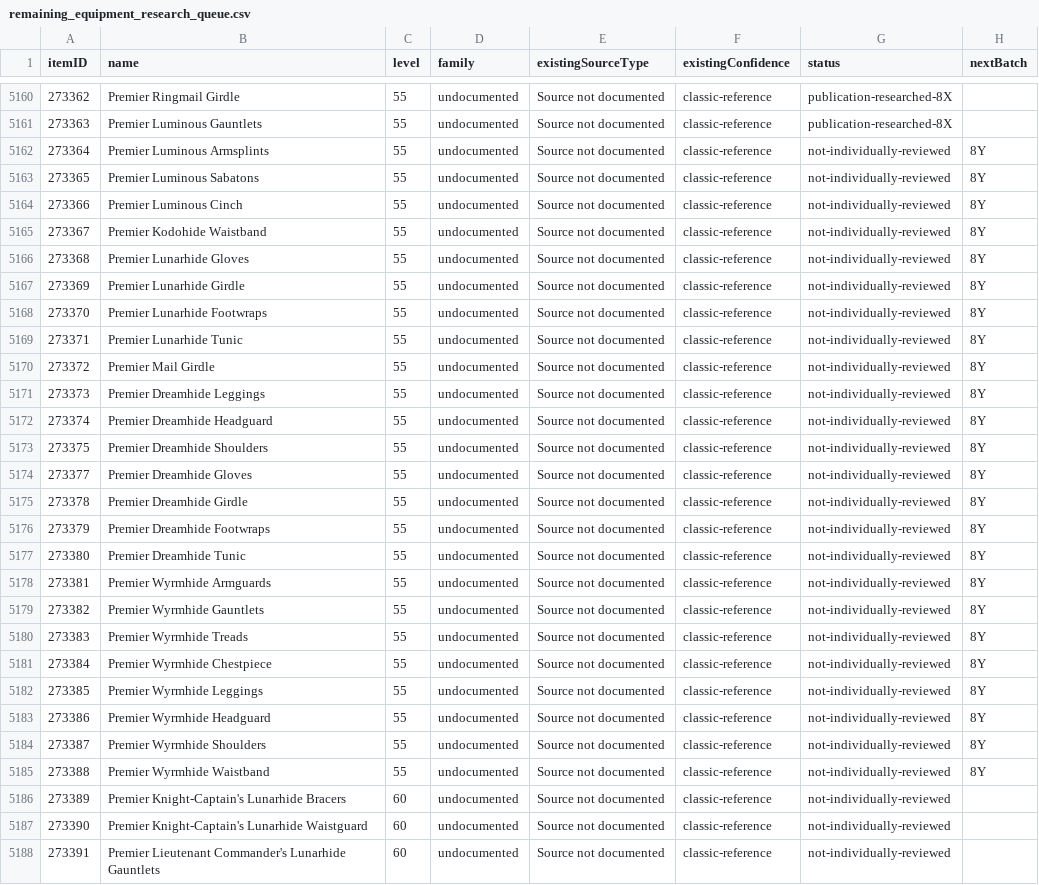
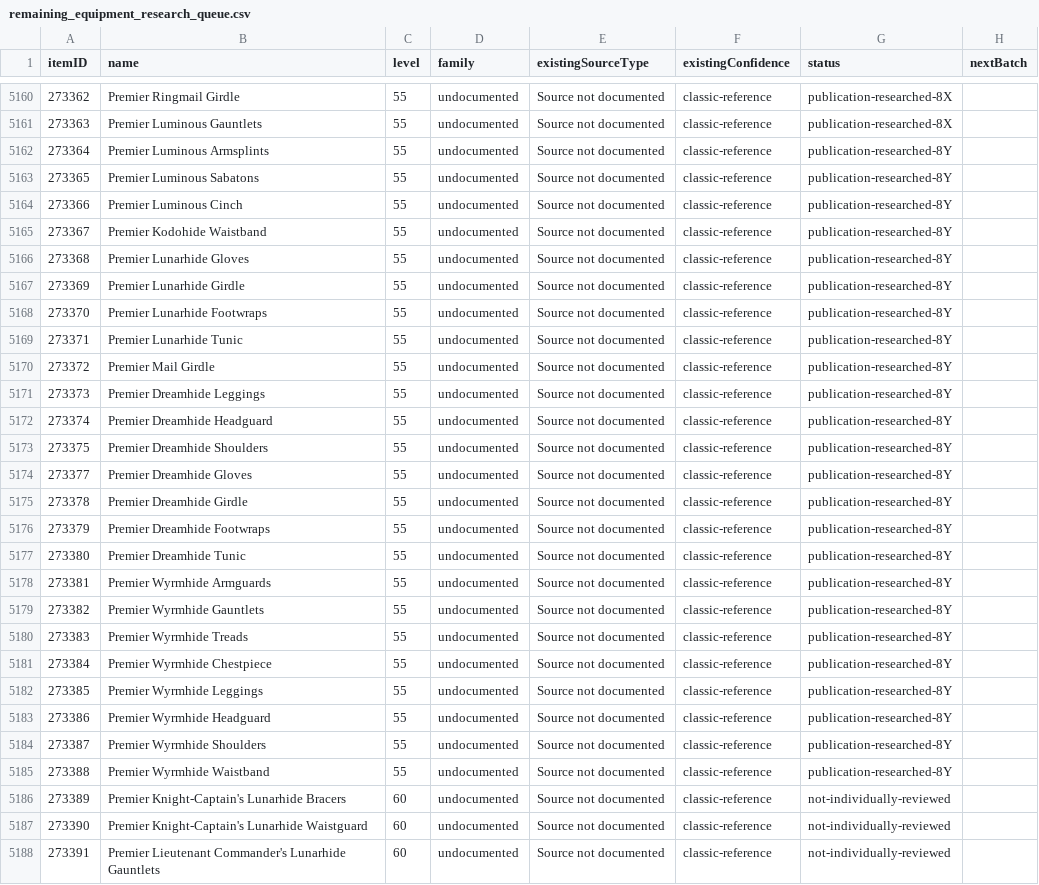
Before and after one commit to magicaddons/getgear, a CSV file: docs/source-audit-1-60/reconciliation-20261109/remaining_equipment_research_queue.csv, drawn as a sheet; only a part is shown, gaps mark what is left out; the diff covers the shown part only; the diff names each change by its address in the sheet, - before the commit and + after, or states it on an @@ line.

Commit message:
Reconcile 76 level-55 origins with attributed vendor evidence and dated access limits

```diff
--- a/docs/source-audit-1-60/reconciliation-20261109/remaining_equipment_research_queue.csv
+++ b/docs/source-audit-1-60/reconciliation-20261109/remaining_equipment_research_queue.csv
-G5162:G5185 (status): not-individually-reviewed
+G5162:G5185 (status): publication-researched-8Y
-H5162:H5185 (nextBatch): 8Y
+H5162:H5185 (nextBatch): (empty)
```
Also changed, not shown: 114 edited cells elsewhere in this file, 16 other files.
